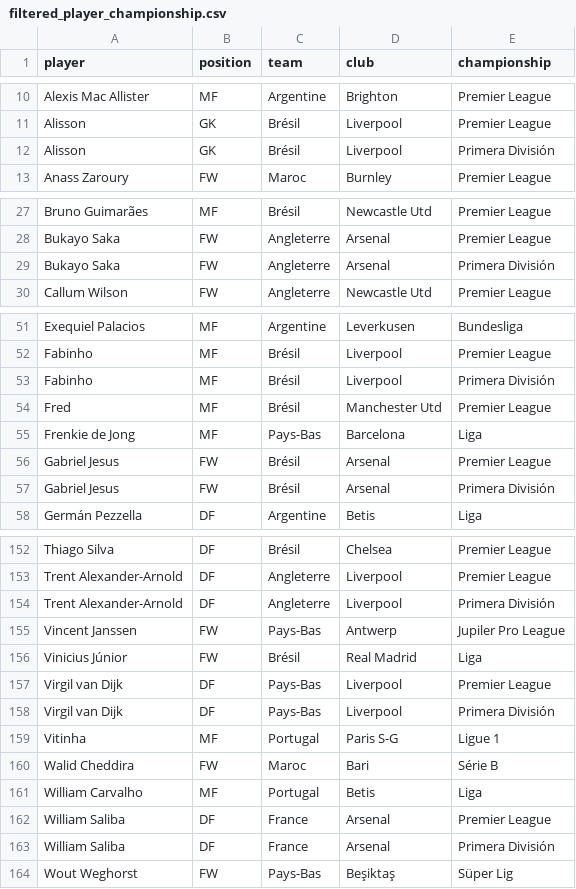
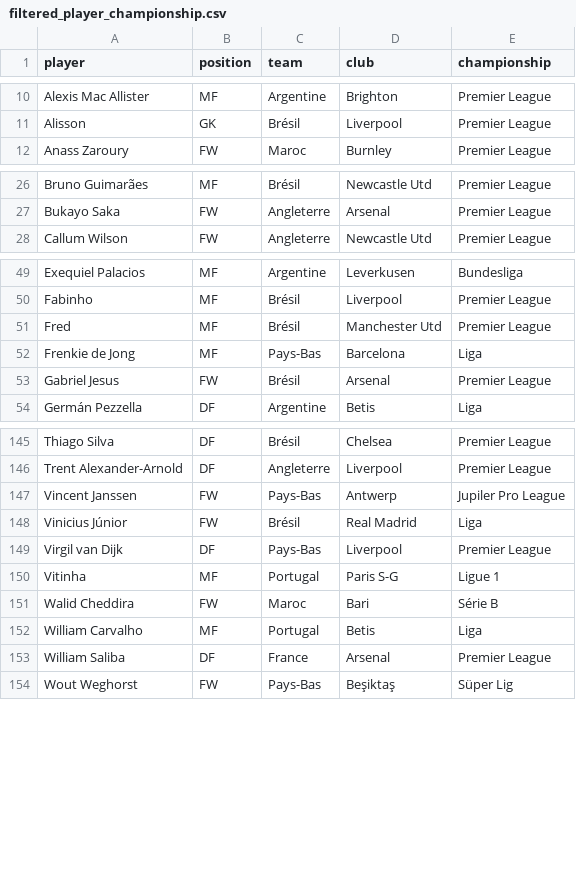
Before and after one commit to Corentints/best-football-championship, a CSV file: datasets/2022/final/filtered_player_championship.csv (was datasets/2022/clean/filtered_player_championship.csv), drawn as a sheet; only a part is shown, gaps mark what is left out; the diff covers the shown part only; the diff names each change by its address in the sheet, - before the commit and + after, or states it on an @@ line.

```diff
--- a/datasets/2022/clean/filtered_player_championship.csv
+++ b/datasets/2022/final/filtered_player_championship.csv
-row 12: Alisson | GK | Brésil | Liverpool | Primera División
-row 29: Bukayo Saka | FW | Angleterre | Arsenal | Primera División
-row 53: Fabinho | MF | Brésil | Liverpool | Primera División
-row 57: Gabriel Jesus | FW | Brésil | Arsenal | Primera División
-row 154: Trent Alexander-Arnold | DF | Angleterre | Liverpool | Primera División
-row 158: Virgil van Dijk | DF | Pays-Bas | Liverpool | Primera División
-row 163: William Saliba | DF | France | Arsenal | Primera División
```
Also changed, not shown: 3 removed rows elsewhere in this file, 3 other files.
